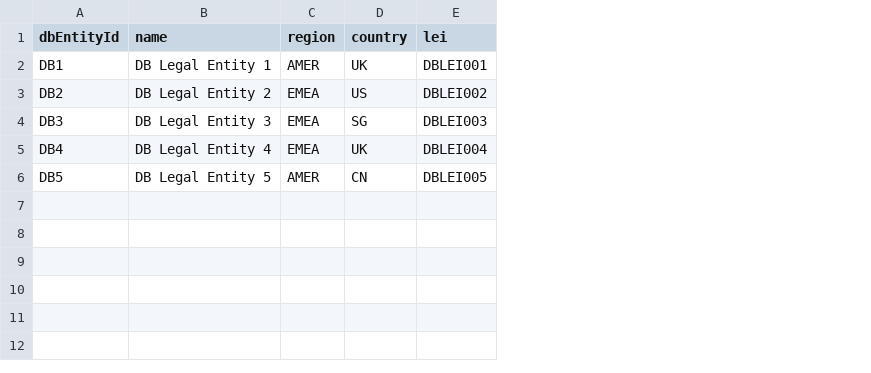
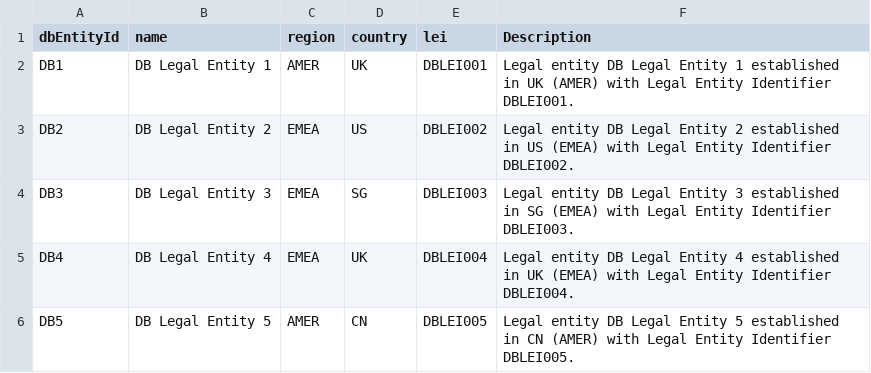
Before and after one commit to lashanb/Neo4j_POC, a CSV file: Sample Data/db_legal_entities.csv, drawn as a sheet; the diff names each change by its address in the sheet, - before the commit and + after, or states it on an @@ line.

```diff
--- a/Sample Data/db_legal_entities.csv
+++ b/Sample Data/db_legal_entities.csv
+column F (Description), rows 2-6: Legal entity DB Legal Entity 1 established in UK (AMER) with Legal Entity Identifier DBLEI001. | Legal entity DB Legal Entity 2 established in US (EMEA) with Legal Entity Identifier DBLEI002. | Legal entity DB Legal Entity 3 established in SG (EMEA) with Legal Entity Identifier DBLEI003. | Legal entity DB Legal Entity 4 established in UK (EMEA) with Legal Entity Identifier DBLEI004. | Legal entity DB Legal Entity 5 established in CN (AMER) with Legal Entity Identifier DBLEI005.
```
Also changed, not shown: Sample Data/DataFeeds.csv, Sample Data/applications.csv, 8 other files.
